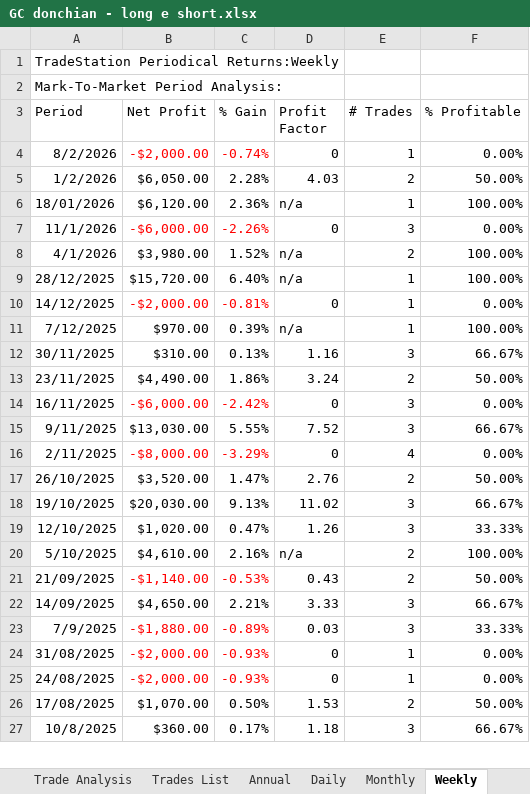
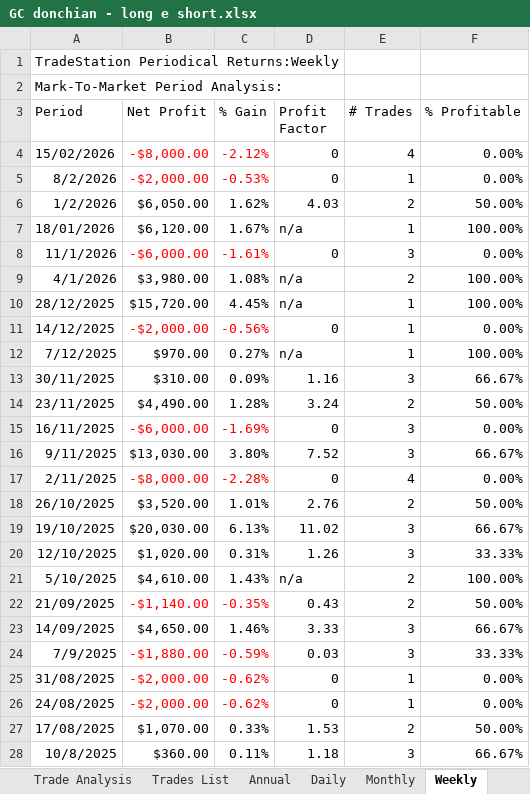
Before and after one commit to andreaviotto-star/trading-dashboard, an Excel workbook: GC donchian - long e short.xlsx, sheet Weekly, drawn as a sheet; only a part is shown; values as stored, in another font and other column widths than the file's, no borders; addresses are those after the commit; the diff covers the shown part only; the diff names each change by its address in the sheet, - before the commit and + after, or states it on an @@ line.

```diff
--- a/GC donchian - long e short.xlsx (sheet Weekly)
+++ b/GC donchian - long e short.xlsx (sheet Weekly)
+row 4: 15/02/2026 | -$8,000.00 | -2.12% | 0 | 4 | 0.00%
-C5 (% Gain): -0.74%
+C5 (% Gain): -0.53%
-C6 (% Gain): 2.28%
+C6 (% Gain): 1.62%
-C7 (% Gain): 2.36%
+C7 (% Gain): 1.67%
-C8 (% Gain): -2.26%
+C8 (% Gain): -1.61%
-C9 (% Gain): 1.52%
+C9 (% Gain): 1.08%
-C10 (% Gain): 6.40%
+C10 (% Gain): 4.45%
-C11 (% Gain): -0.81%
+C11 (% Gain): -0.56%
-C12 (% Gain): 0.39%
+C12 (% Gain): 0.27%
-C13 (% Gain): 0.13%
+C13 (% Gain): 0.09%
-C14 (% Gain): 1.86%
+C14 (% Gain): 1.28%
-C15 (% Gain): -2.42%
+C15 (% Gain): -1.69%
-C16 (% Gain): 5.55%
+C16 (% Gain): 3.80%
-C17 (% Gain): -3.29%
+C17 (% Gain): -2.28%
-C18 (% Gain): 1.47%
+C18 (% Gain): 1.01%
-C19 (% Gain): 9.13%
+C19 (% Gain): 6.13%
-C20 (% Gain): 0.47%
+C20 (% Gain): 0.31%
-C21 (% Gain): 2.16%
+C21 (% Gain): 1.43%
-C22 (% Gain): -0.53%
+C22 (% Gain): -0.35%
-C23 (% Gain): 2.21%
+C23 (% Gain): 1.46%
-C24 (% Gain): -0.89%
+C24 (% Gain): -0.59%
-C25:C26 (% Gain): -0.93%
+C25:C26 (% Gain): -0.62%
-C27 (% Gain): 0.50%
+C27 (% Gain): 0.33%
-C28 (% Gain): 0.17%
+C28 (% Gain): 0.11%
```
Also changed, not shown: 39 added rows, 40 removed rows and 17 edited cells elsewhere in this sheet, sheet Trades List, sheet Daily, sheet Monthly, sheet Performance Summary, sheet Trade Analysis, sheet Annual, 1 more sheet, ES donchian - short.xlsx, GC weekend bias - long.xlsx, 18 other files.
